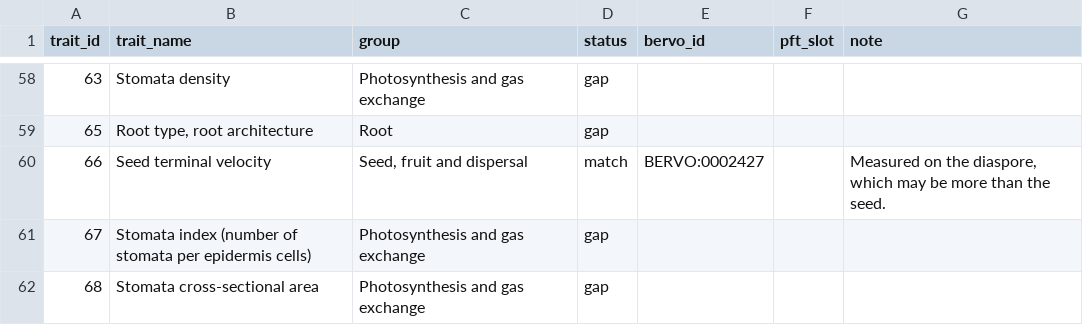
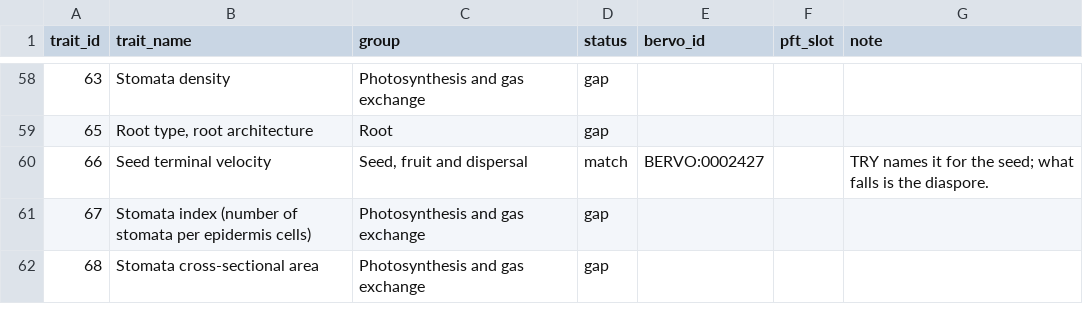
Before and after one commit to bioepic-data/bervo, a TSV file: src/scripts/try/try_alignment.tsv, drawn as a sheet; only a part is shown, gaps mark what is left out.

```diff
--- a/src/scripts/try/try_alignment.tsv
+++ b/src/scripts/try/try_alignment.tsv
@@ -59,3 +59,3 @@ trait_id	trait_name	group	status	bervo_id	pft_slot	note
 65	Root type, root architecture	Root	gap			
-66	Seed terminal velocity	Seed, fruit and dispersal	match	BERVO:0002427		Measured on the diaspore, which may be more than the seed.
+66	Seed terminal velocity	Seed, fruit and dispersal	match	BERVO:0002427		TRY names it for the seed; what falls is the diaspore.
 67	Stomata index (number of stomata per epidermis cells)	Photosynthesis and gas exchange	gap			
```
Also changed, not shown: 4 other files.
